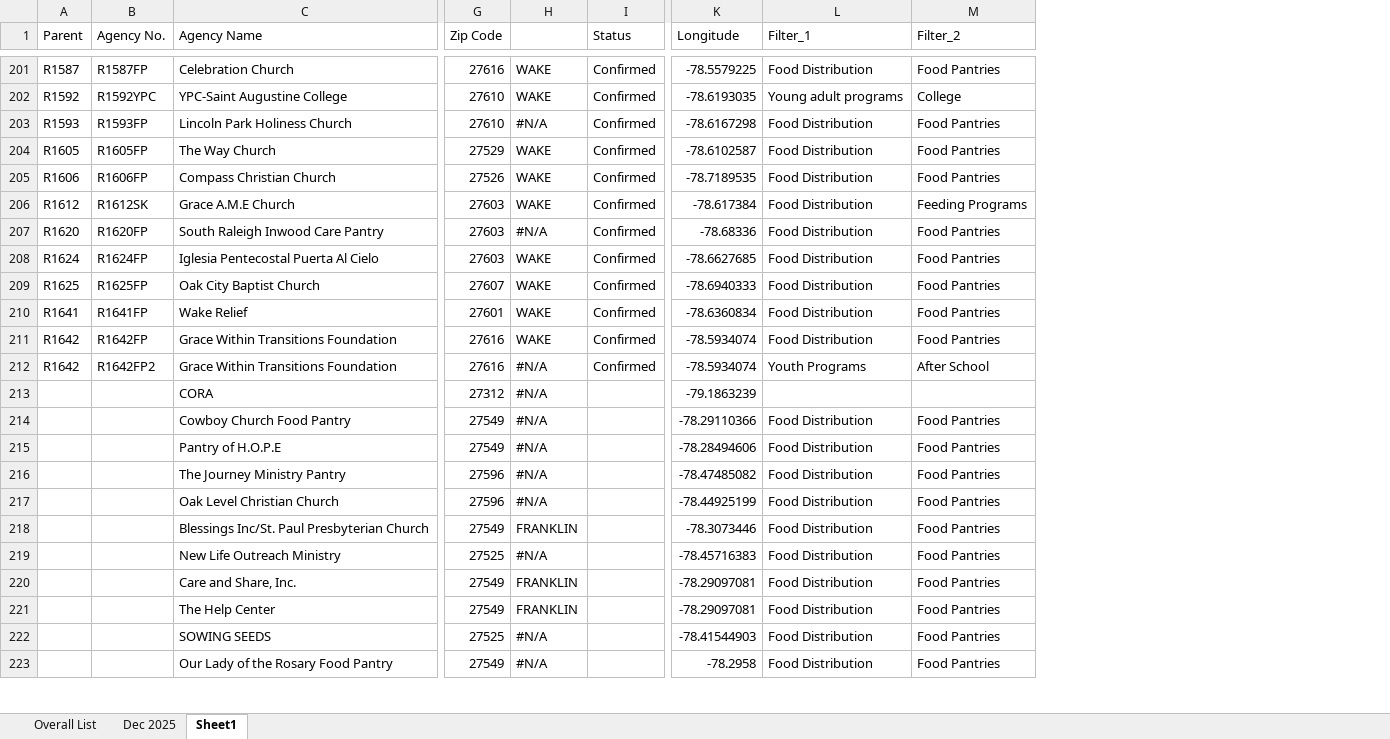
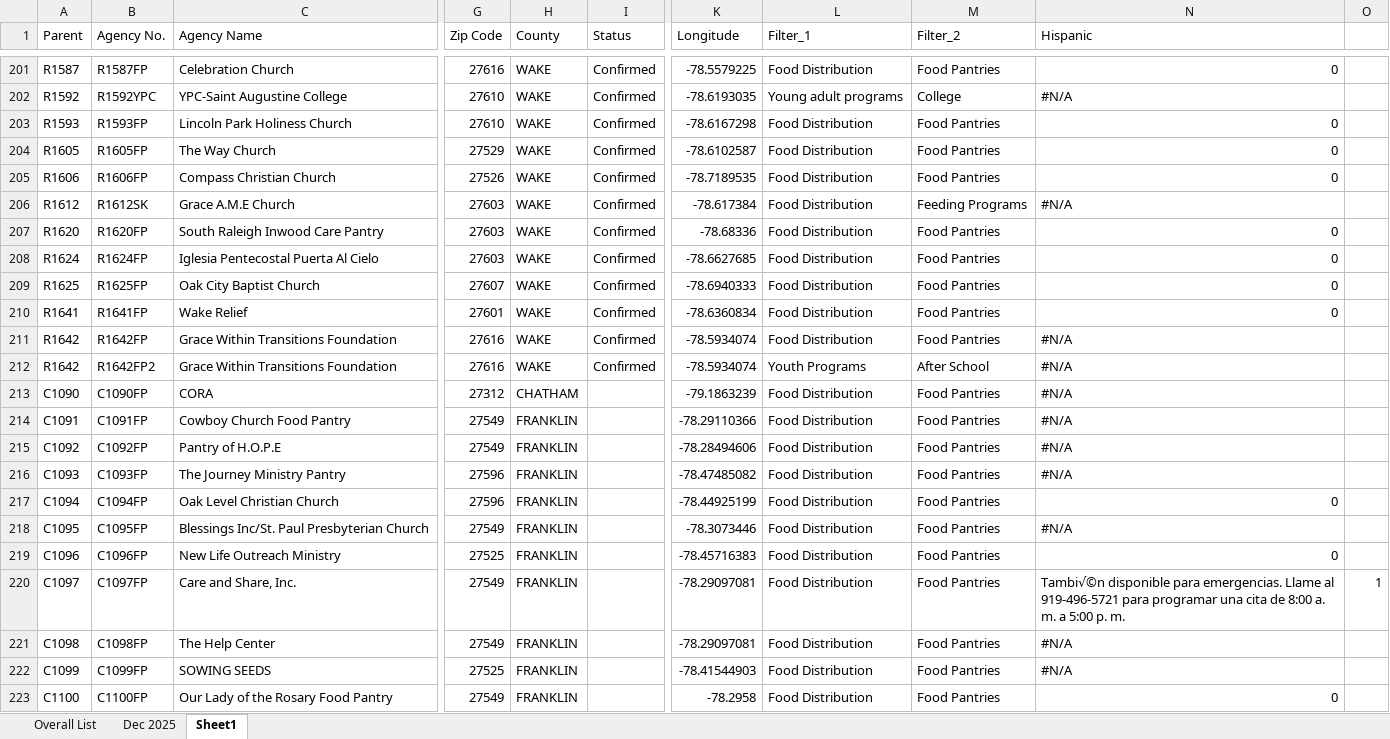
Before and after one commit to rashik24/CAFN_Nov, an Excel workbook: CAFN Dec 2025.xlsx, sheet Sheet1, drawn as a sheet; only a part is shown, gaps mark what is left out; values as stored, in another font and other column widths than the file's, no cell formats; conditional formats not drawn; the diff covers the shown part only; the diff names each change by its address in the sheet, - before the commit and + after, or states it on an @@ line.

```diff
--- a/CAFN Dec 2025.xlsx (sheet Sheet1)
+++ b/CAFN Dec 2025.xlsx (sheet Sheet1)
+column N (Hispanic), rows 201-223: 0 | #N/A | 0 | 0 | 0 | #N/A | 0 | 0 | 0 | 0 | #N/A | #N/A | #N/A | #N/A | #N/A | #N/A | 0 | #N/A | 0 | Tambi√©n disponible para emergencias. Llame al 919-496-5721 para programar una cita de 8:00 a. m. a 5:00 p. m. | #N/A | #N/A | 0
+column O, row 220: 1
-H1: (empty)
+H1: County
-H203 (County): #N/A
+H203 (County): WAKE
-H207 (County): #N/A
+H207 (County): WAKE
-H212 (County): #N/A
+H212 (County): WAKE
-A213 (Parent): (empty)
+A213 (Parent): C1090
-B213 (Agency No.): (empty)
+B213 (Agency No.): C1090FP
-H213 (County): #N/A
+H213 (County): CHATHAM
-L213 (Filter_1): (empty)
+L213 (Filter_1): Food Distribution
-M213 (Filter_2): (empty)
+M213 (Filter_2): Food Pantries
-A214 (Parent): (empty)
+A214 (Parent): C1091
-B214 (Agency No.): (empty)
+B214 (Agency No.): C1091FP
-H214:H217 (County): #N/A
+H214:H217 (County): FRANKLIN
-A215 (Parent): (empty)
+A215 (Parent): C1092
-B215 (Agency No.): (empty)
+B215 (Agency No.): C1092FP
-A216 (Parent): (empty)
+A216 (Parent): C1093
-B216 (Agency No.): (empty)
+B216 (Agency No.): C1093FP
-A217 (Parent): (empty)
+A217 (Parent): C1094
-B217 (Agency No.): (empty)
+B217 (Agency No.): C1094FP
-A218 (Parent): (empty)
+A218 (Parent): C1095
-B218 (Agency No.): (empty)
+B218 (Agency No.): C1095FP
-A219 (Parent): (empty)
+A219 (Parent): C1096
-B219 (Agency No.): (empty)
+B219 (Agency No.): C1096FP
-H219 (County): #N/A
+H219 (County): FRANKLIN
-A220 (Parent): (empty)
+A220 (Parent): C1097
-B220 (Agency No.): (empty)
+B220 (Agency No.): C1097FP
-A221 (Parent): (empty)
+A221 (Parent): C1098
-B221 (Agency No.): (empty)
+B221 (Agency No.): C1098FP
-A222 (Parent): (empty)
+A222 (Parent): C1099
-B222 (Agency No.): (empty)
+B222 (Agency No.): C1099FP
-H222:H223 (County): #N/A
+H222:H223 (County): FRANKLIN
-A223 (Parent): (empty)
+A223 (Parent): C1100
-B223 (Agency No.): (empty)
+B223 (Agency No.): C1100FP
```
Also changed, not shown: other rows of this sheet, cell formats, formulas that keep their value.
